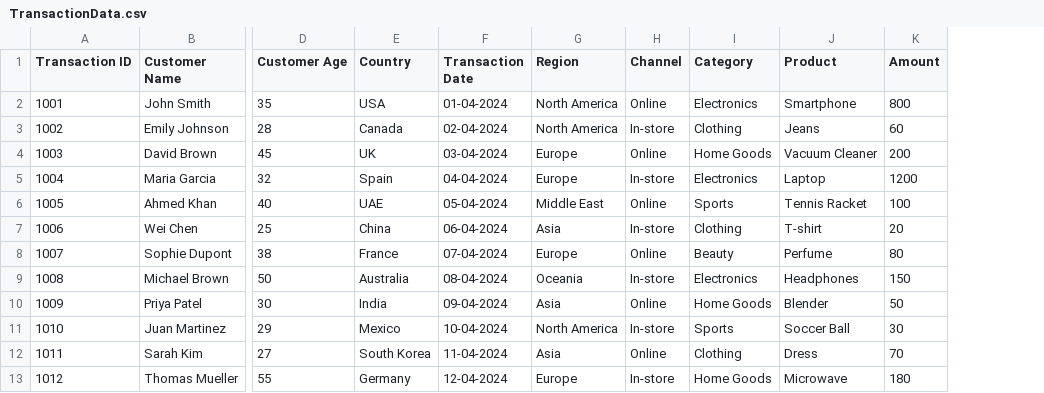
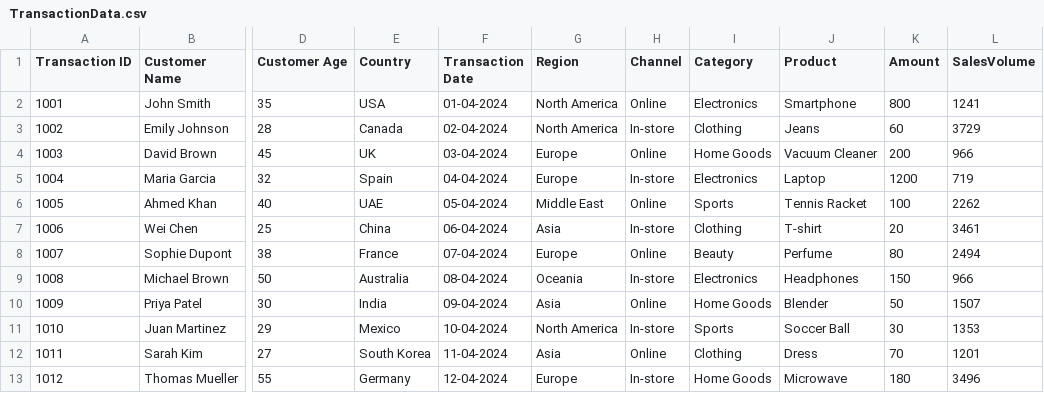
Before and after one commit to github-cloudlabsuser-764/aiwarriors, a CSV file: AI.StoreOperations/TransactionData.csv, drawn as a sheet; only a part is shown, gaps mark what is left out; the diff names each change by its address in the sheet, - before the commit and + after, or states it on an @@ line.

Commit message:
Add files via upload

```diff
--- a/AI.StoreOperations/TransactionData.csv
+++ b/AI.StoreOperations/TransactionData.csv
+column L (SalesVolume), rows 2-13: 1241 | 3729 | 966 | 719 | 2262 | 3461 | 2494 | 966 | 1507 | 1353 | 1201 | 3496
```
